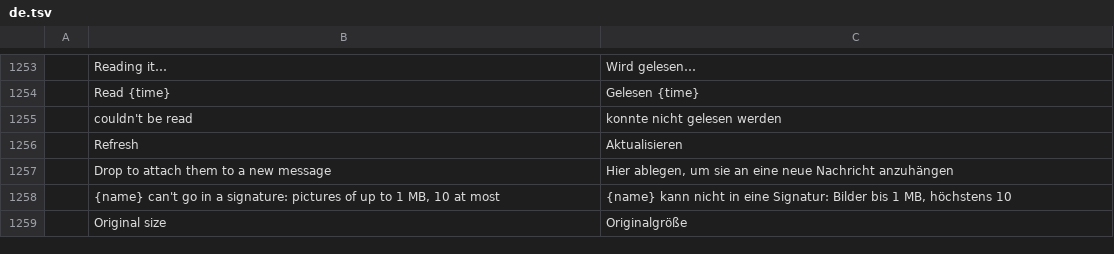
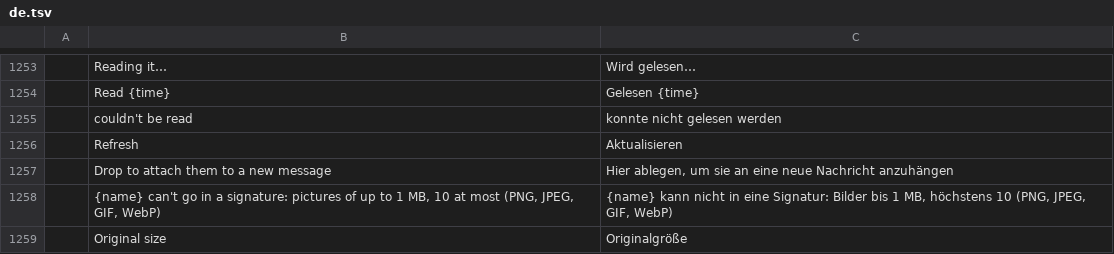
Before and after one commit to ZIDAN44/mailcraft, a TSV file: crates/ui-egui/src/i18n/de.tsv, drawn as a sheet; only a part is shown, gaps mark what is left out; the diff names each change by its address in the sheet, - before the commit and + after, or states it on an @@ line.

```diff
--- a/crates/ui-egui/src/i18n/de.tsv
+++ b/crates/ui-egui/src/i18n/de.tsv
-B1258: …at most
+B1258: …at most (PNG, JPEG, GIF, WebP)
-C1258: …höchstens 10
+C1258: …höchstens 10 (PNG, JPEG, GIF, WebP)
```
Also changed, not shown: crates/ui-egui/src/i18n/ar.tsv, crates/ui-egui/src/i18n/es.tsv, 25 other files.
